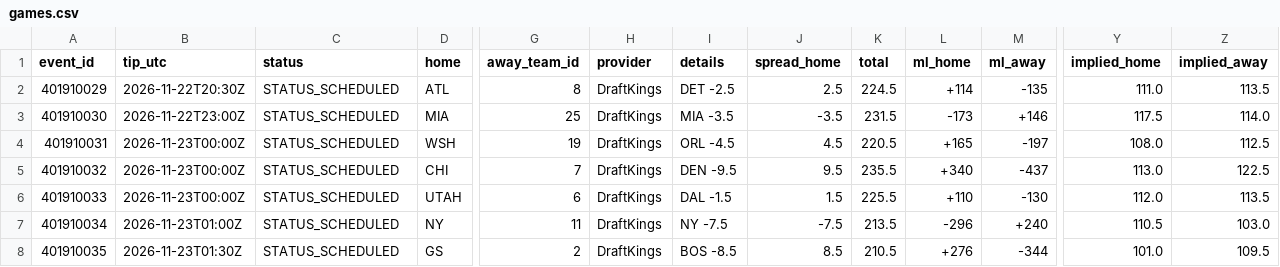
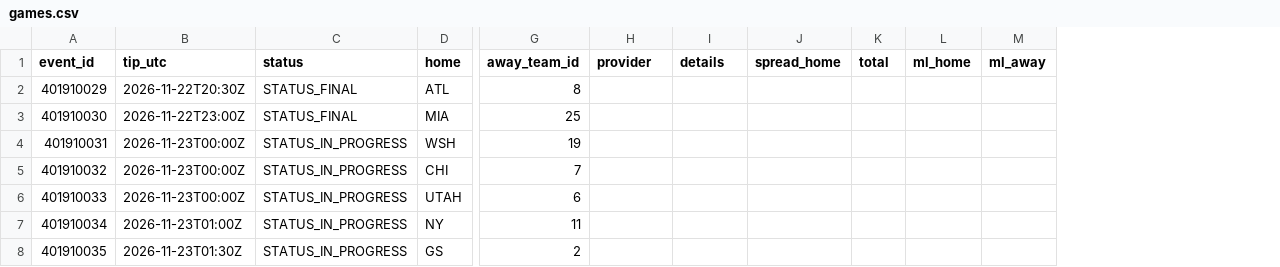
Before and after one commit to RA5397/nba-feed, a CSV file: feed/out/2026-11-22/games.csv, drawn as a sheet; only a part is shown, gaps mark what is left out; the diff names each change by its address in the sheet, - before the commit and + after, or states it on an @@ line.

```diff
--- a/feed/out/2026-11-22/games.csv
+++ b/feed/out/2026-11-22/games.csv
-column Y (implied_home), rows 2-8: 111.0 | 117.5 | 108.0 | 113.0 | 112.0 | 110.5 | 101.0
-column Z (implied_away), rows 2-8: 113.5 | 114.0 | 112.5 | 122.5 | 113.5 | 103.0 | 109.5
-C2:C3 (status): STATUS_SCHEDULED
+C2:C3 (status): STATUS_FINAL
-H2:H8 (provider): DraftKings
+H2:H8 (provider): (empty)
-I2 (details): DET -2.5
+I2 (details): (empty)
-J2 (spread_home): 2.5
+J2 (spread_home): (empty)
-K2 (total): 224.5
+K2 (total): (empty)
-L2 (ml_home): +114
+L2 (ml_home): (empty)
-M2 (ml_away): -135
+M2 (ml_away): (empty)
-I3 (details): MIA -3.5
+I3 (details): (empty)
-J3 (spread_home): -3.5
+J3 (spread_home): (empty)
-K3 (total): 231.5
+K3 (total): (empty)
-L3 (ml_home): -173
+L3 (ml_home): (empty)
-M3 (ml_away): +146
+M3 (ml_away): (empty)
-C4:C8 (status): STATUS_SCHEDULED
+C4:C8 (status): STATUS_IN_PROGRESS
-I4 (details): ORL -4.5
+I4 (details): (empty)
-J4 (spread_home): 4.5
+J4 (spread_home): (empty)
-K4 (total): 220.5
+K4 (total): (empty)
-L4 (ml_home): +165
+L4 (ml_home): (empty)
-M4 (ml_away): -197
+M4 (ml_away): (empty)
-I5 (details): DEN -9.5
+I5 (details): (empty)
-J5 (spread_home): 9.5
+J5 (spread_home): (empty)
-K5 (total): 235.5
+K5 (total): (empty)
-L5 (ml_home): +340
+L5 (ml_home): (empty)
-M5 (ml_away): -437
+M5 (ml_away): (empty)
-I6 (details): DAL -1.5
+I6 (details): (empty)
-J6 (spread_home): 1.5
+J6 (spread_home): (empty)
-K6 (total): 225.5
+K6 (total): (empty)
-L6 (ml_home): +110
+L6 (ml_home): (empty)
-M6 (ml_away): -130
+M6 (ml_away): (empty)
-I7 (details): NY -7.5
+I7 (details): (empty)
-J7 (spread_home): -7.5
+J7 (spread_home): (empty)
-K7 (total): 213.5
+K7 (total): (empty)
-L7 (ml_home): -296
+L7 (ml_home): (empty)
-M7 (ml_away): +240
+M7 (ml_away): (empty)
-I8 (details): BOS -8.5
+I8 (details): (empty)
-J8 (spread_home): 8.5
+J8 (spread_home): (empty)
-K8 (total): 210.5
+K8 (total): (empty)
-L8 (ml_home): +276
+L8 (ml_home): (empty)
-M8 (ml_away): -344
+M8 (ml_away): (empty)
```
Also changed, not shown: feed/out/2026-11-22/injuries.csv, 38 other files.
